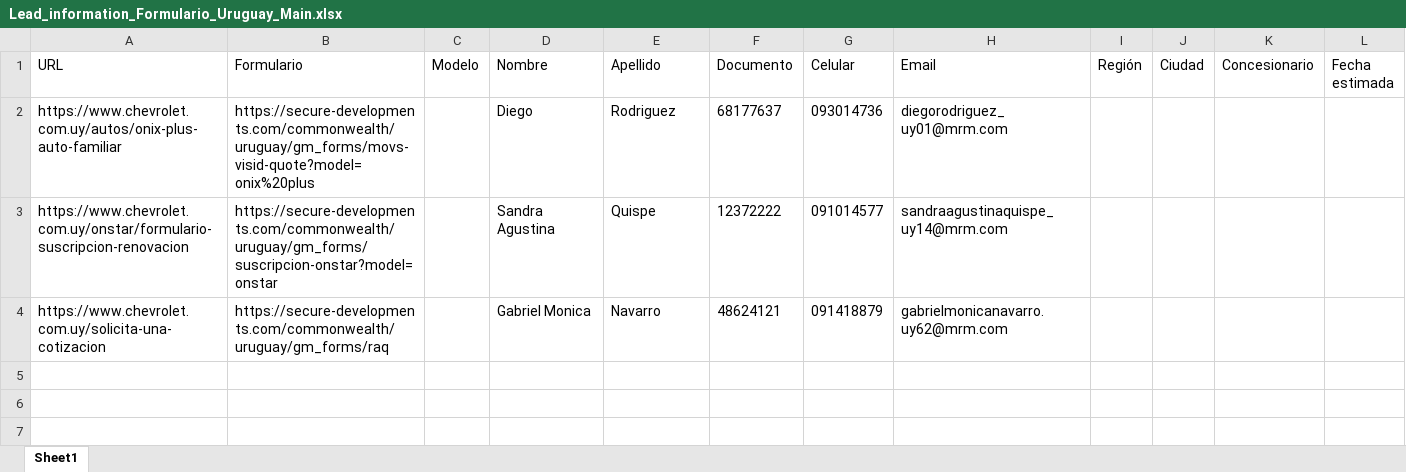
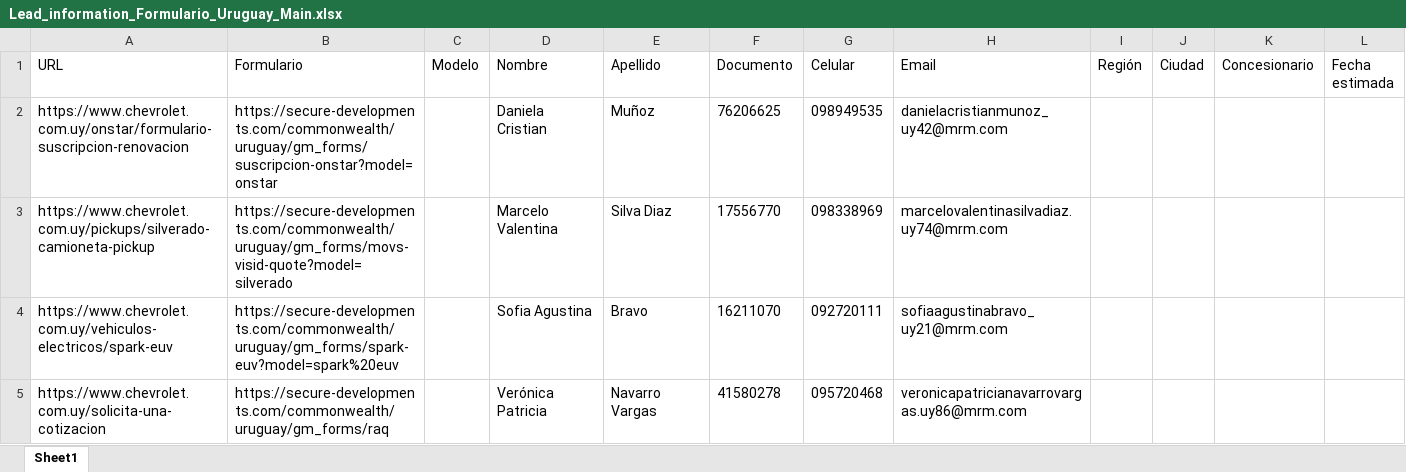
Before and after one commit to ElianZas2-MRM/Ocioso_Update, an Excel workbook: data/Lead_information_Formulario_Uruguay_Main.xlsx, sheet Sheet1, drawn as a sheet; values as stored, in another font and other column widths than the file's, no borders; removed rows and columns are numbered as before the commit, all else as after; the diff names each change by its address in the sheet, - before the commit and + after, or states it on an @@ line.

```diff
--- a/data/Lead_information_Formulario_Uruguay_Main.xlsx (sheet Sheet1)
+++ b/data/Lead_information_Formulario_Uruguay_Main.xlsx (sheet Sheet1)
-row 2: https://www.chevrolet.com.uy/autos/onix-plus-auto-familiar | https://secure-developments.com/commonwealth/uruguay/gm_forms/movs-visid-quote?model=onix%20plus |  | Diego | Rodriguez | 68177637 | 093014736 | diegorodriguez_uy01@mrm.com
-D2 (Nombre): Sandra Agustina
+D2 (Nombre): Daniela Cristian
-E2 (Apellido): Quispe
+E2 (Apellido): Muñoz
-F2 (Documento): 12372222
+F2 (Documento): 76206625
-G2 (Celular): 091014577
+G2 (Celular): 098949535
-H2 (Email): sandraagustinaquispe_uy14@mrm.com
+H2 (Email): danielacristianmunoz_uy42@mrm.com
+row 3: https://www.chevrolet.com.uy/pickups/silverado-camioneta-pickup | https://secure-developments.com/commonwealth/uruguay/gm_forms/movs-visid-quote?model=silverado |  | Marcelo Valentina | Silva Diaz | 17556770 | 098338969 | marcelovalentinasilvadiaz.uy74@mrm.com
+row 4: https://www.chevrolet.com.uy/vehiculos-electricos/spark-euv | https://secure-developments.com/commonwealth/uruguay/gm_forms/spark-euv?model=spark%20euv |  | Sofia Agustina | Bravo | 16211070 | 092720111 | sofiaagustinabravo_uy21@mrm.com
-D5 (Nombre): Gabriel Monica
+D5 (Nombre): Verónica Patricia
-E5 (Apellido): Navarro
+E5 (Apellido): Navarro Vargas
-F5 (Documento): 48624121
+F5 (Documento): 41580278
-G5 (Celular): 091418879
+G5 (Celular): 095720468
-H5 (Email): gabrielmonicanavarro.uy62@mrm.com
+H5 (Email): veronicapatricianavarrovargas.uy86@mrm.com
```
Also changed, not shown: data/Lead_information_Formulario_Bolivia_Main.xlsx, data/Lead_information_Formulario_Brasil_Main.xlsx, 14 other files.
